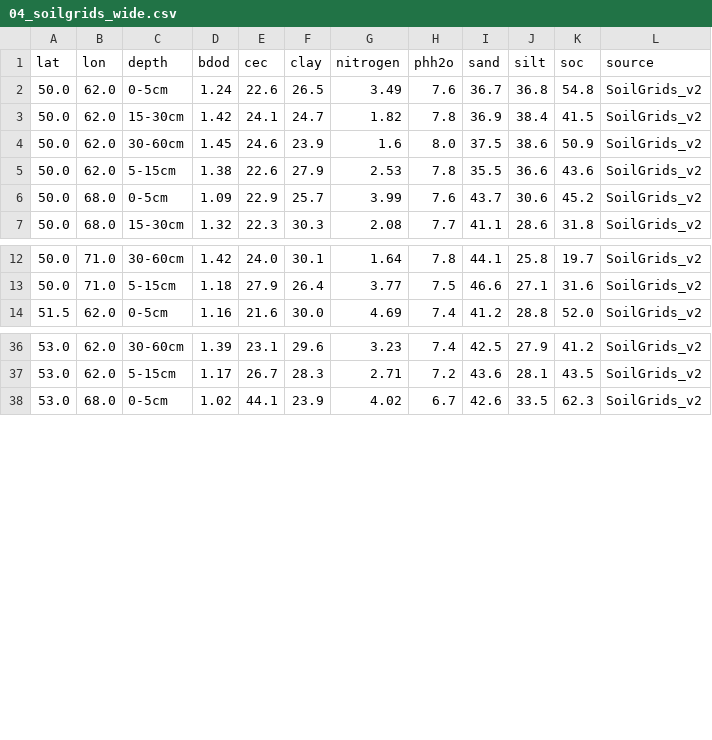
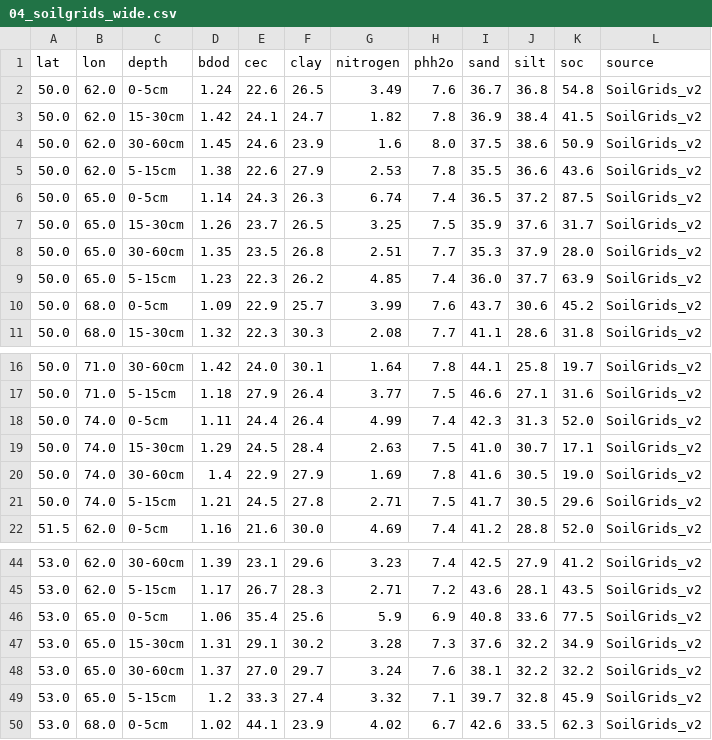
Before and after one commit to NecronTrooper/kazakhstan-agri-recommender-data, a CSV file: output/04_soilgrids_wide.csv, drawn as a sheet; only a part is shown, gaps mark what is left out; the diff names each change by its address in the sheet, - before the commit and + after, or states it on an @@ line.

```diff
--- a/output/04_soilgrids_wide.csv
+++ b/output/04_soilgrids_wide.csv
+row 6: 50.0 | 65.0 | 0-5cm | 1.14 | 24.3 | 26.3 | 6.74 | 7.4 | 36.5 | 37.2 | 87.5 | SoilGrids_v2
+row 7: 50.0 | 65.0 | 15-30cm | 1.26 | 23.7 | 26.5 | 3.25 | 7.5 | 35.9 | 37.6 | 31.7 | SoilGrids_v2
+row 8: 50.0 | 65.0 | 30-60cm | 1.35 | 23.5 | 26.8 | 2.51 | 7.7 | 35.3 | 37.9 | 28.0 | SoilGrids_v2
+row 9: 50.0 | 65.0 | 5-15cm | 1.23 | 22.3 | 26.2 | 4.85 | 7.4 | 36.0 | 37.7 | 63.9 | SoilGrids_v2
+row 18: 50.0 | 74.0 | 0-5cm | 1.11 | 24.4 | 26.4 | 4.99 | 7.4 | 42.3 | 31.3 | 52.0 | SoilGrids_v2
+row 19: 50.0 | 74.0 | 15-30cm | 1.29 | 24.5 | 28.4 | 2.63 | 7.5 | 41.0 | 30.7 | 17.1 | SoilGrids_v2
+row 20: 50.0 | 74.0 | 30-60cm | 1.4 | 22.9 | 27.9 | 1.69 | 7.8 | 41.6 | 30.5 | 19.0 | SoilGrids_v2
+row 21: 50.0 | 74.0 | 5-15cm | 1.21 | 24.5 | 27.8 | 2.71 | 7.5 | 41.7 | 30.5 | 29.6 | SoilGrids_v2
+row 46: 53.0 | 65.0 | 0-5cm | 1.06 | 35.4 | 25.6 | 5.9 | 6.9 | 40.8 | 33.6 | 77.5 | SoilGrids_v2
+row 47: 53.0 | 65.0 | 15-30cm | 1.31 | 29.1 | 30.2 | 3.28 | 7.3 | 37.6 | 32.2 | 34.9 | SoilGrids_v2
+row 48: 53.0 | 65.0 | 30-60cm | 1.37 | 27.0 | 29.7 | 3.24 | 7.6 | 38.1 | 32.2 | 32.2 | SoilGrids_v2
+row 49: 53.0 | 65.0 | 5-15cm | 1.2 | 33.3 | 27.4 | 3.32 | 7.1 | 39.7 | 32.8 | 45.9 | SoilGrids_v2
```
Also changed, not shown: output/04_soilgrids_long.csv, output/master_dataset.csv, 3 other files.
